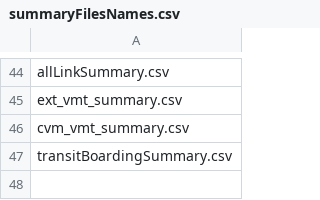
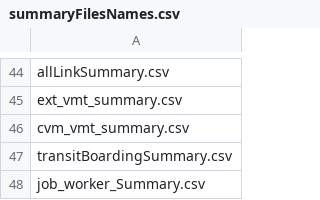
Before and after one commit to RSGInc/SOABM, a CSV file: template/visualizer/templates/summaryFilesNames.csv, drawn as a sheet; only a part is shown, gaps mark what is left out.

Commit message:
fix workersByMAZ.R

```diff
--- a/template/visualizer/templates/summaryFilesNames.csv
+++ b/template/visualizer/templates/summaryFilesNames.csv
@@ -47 +47,2 @@ cvm_vmt_summary.csv
 transitBoardingSummary.csv
+job_worker_Summary.csv
```
Also changed, not shown: 3 other files.
